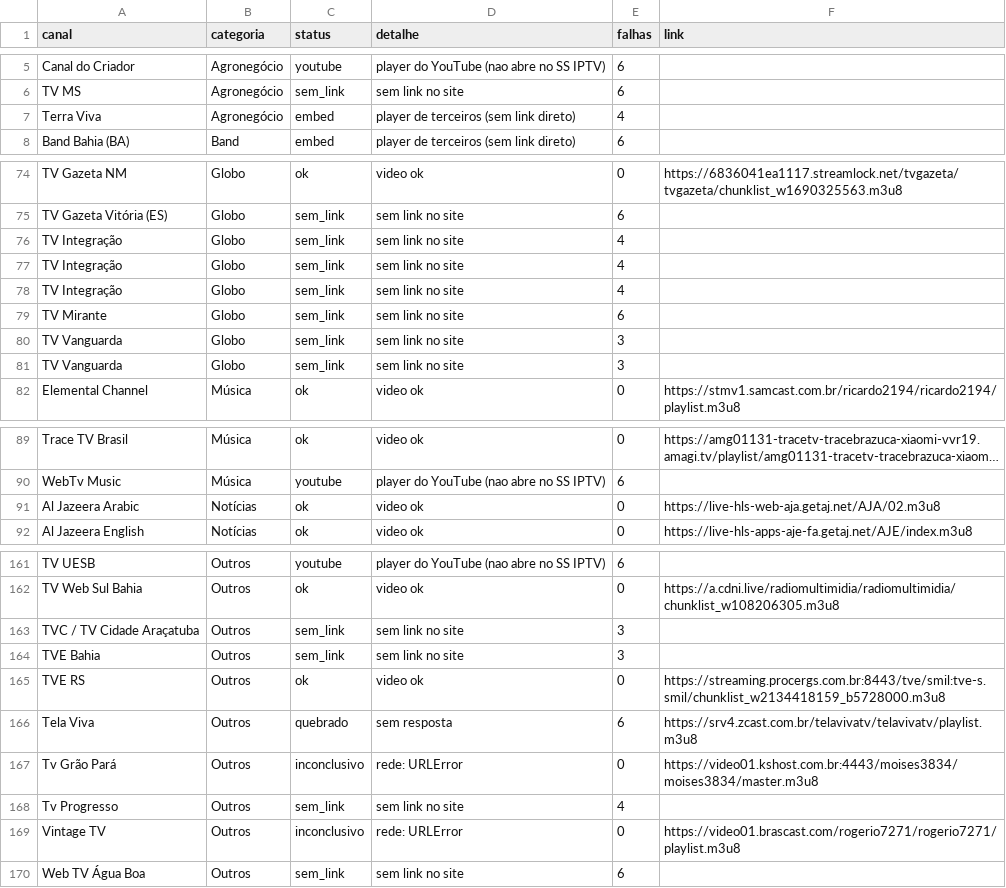
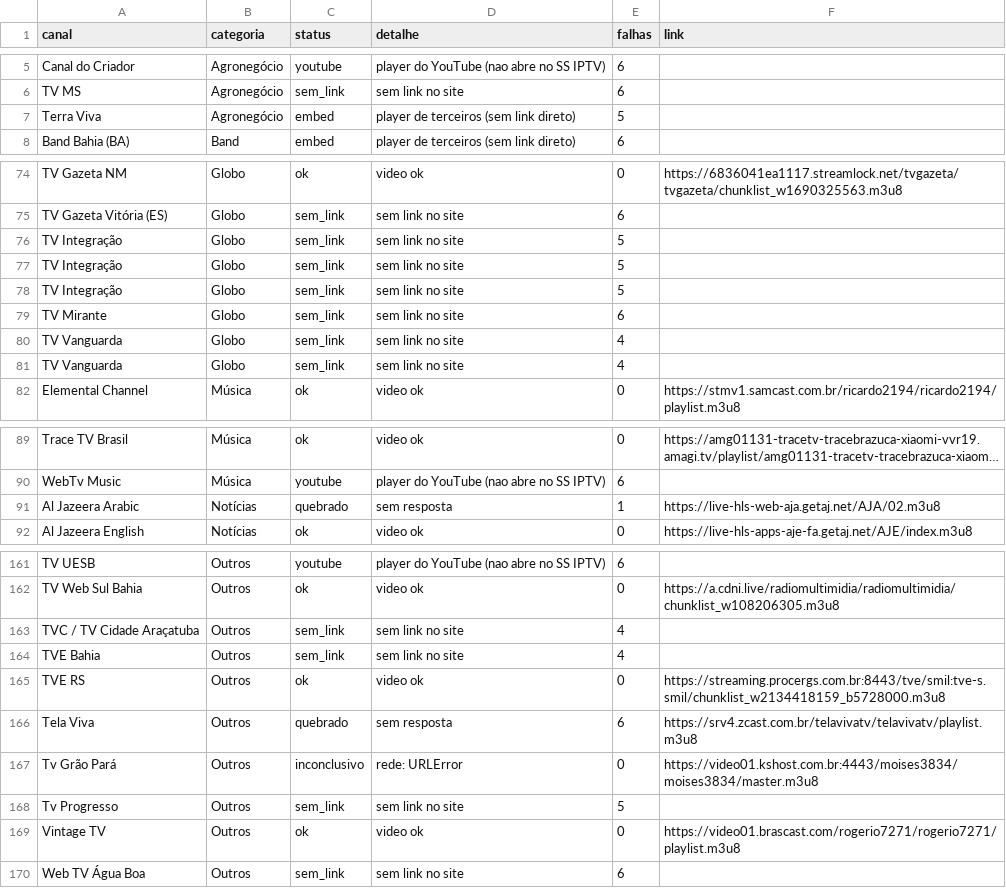
Before and after one commit to josemtocco/fotodicas, a CSV file: relatorio_teste.csv, drawn as a sheet; only a part is shown, gaps mark what is left out; long unchanged cells end in …; the diff covers the shown part only; the diff names each change by its address in the sheet, - before the commit and + after, or states it on an @@ line.

```diff
--- a/relatorio_teste.csv
+++ b/relatorio_teste.csv
-E7 (falhas): 4
+E7 (falhas): 5
-E76:E78 (falhas): 4
+E76:E78 (falhas): 5
-E80:E81 (falhas): 3
+E80:E81 (falhas): 4
-C91 (status): ok
+C91 (status): quebrado
-D91 (detalhe): video ok
+D91 (detalhe): sem resposta
-E91 (falhas): 0
+E91 (falhas): 1
-E163:E164 (falhas): 3
+E163:E164 (falhas): 4
-E168 (falhas): 4
+E168 (falhas): 5
-C169 (status): inconclusivo
+C169 (status): ok
-D169 (detalhe): rede: URLError
+D169 (detalhe): video ok
```
Also changed, not shown: 7 edited cells elsewhere in this file, 2 other files.
